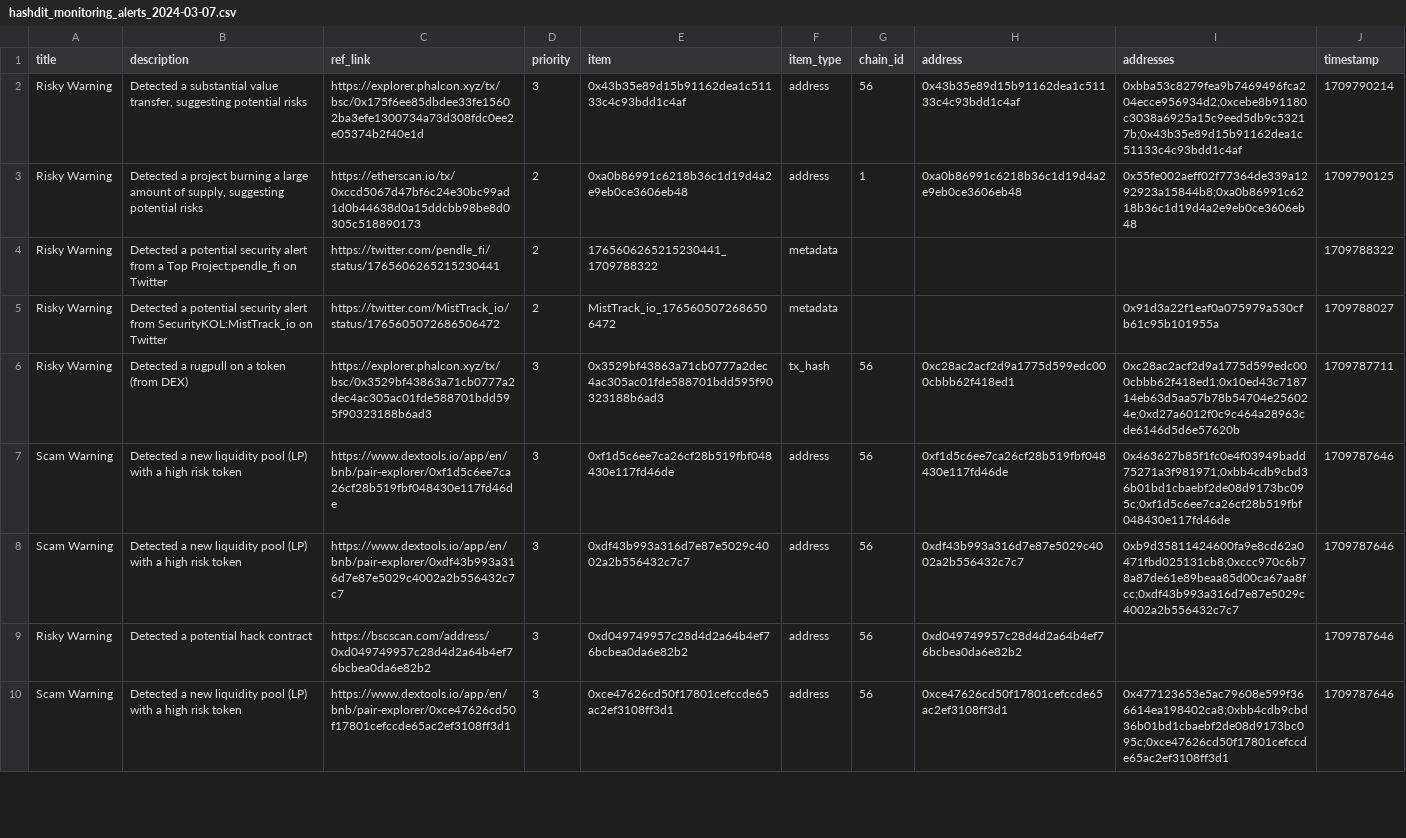
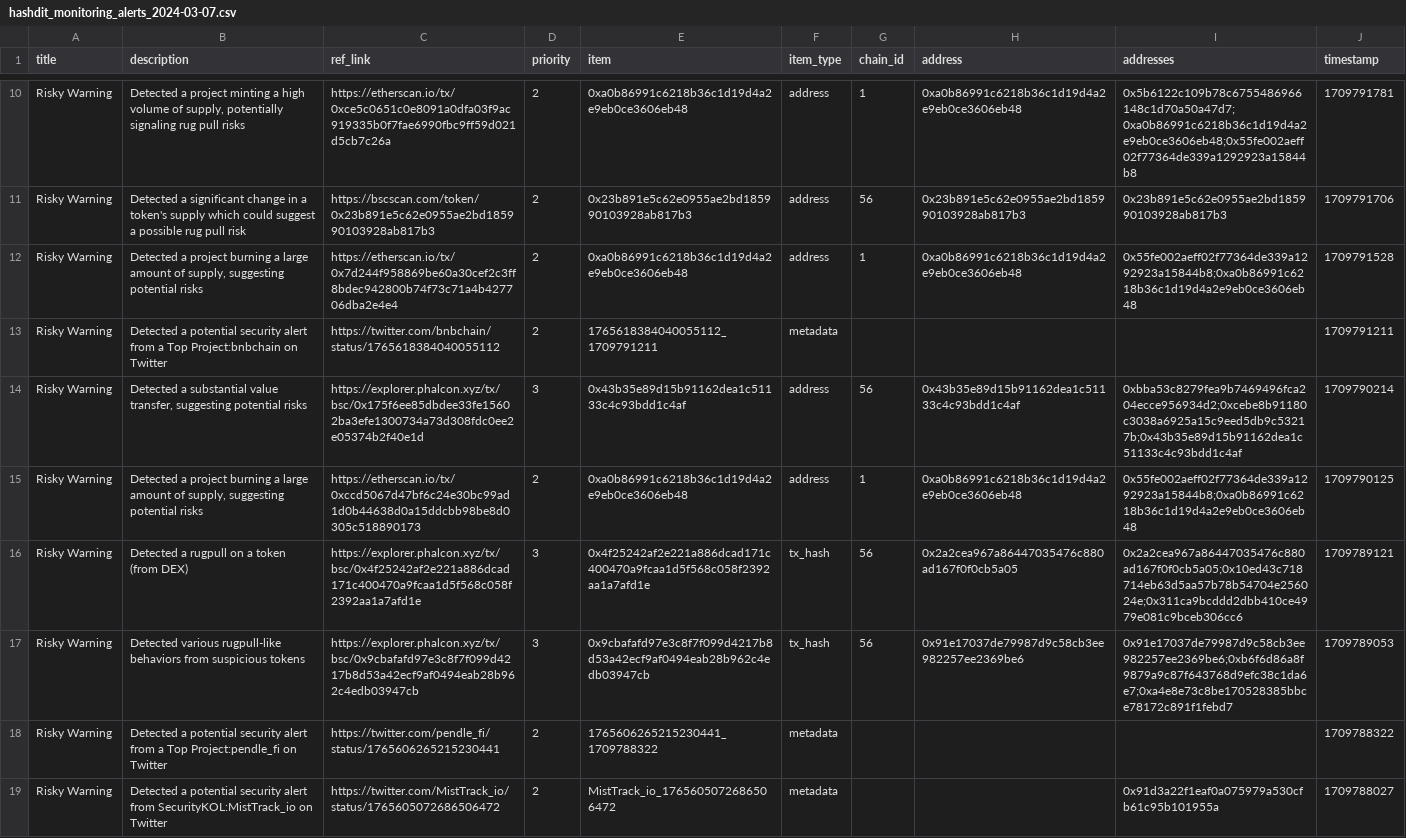
Before and after one commit to hashdit/hashdit, a CSV file: gitbook_source_code/data/hashdit_monitoring_alerts/hashdit_monitoring_alerts_2024-03-07.csv, drawn as a sheet; only a part is shown, gaps mark what is left out; the shorter side is filled out with more unchanged rows; the diff covers the shown part only.

Commit message:
hashdit_monitoring_alerts_2024-03-07.csv update

```diff
--- a/gitbook_source_code/data/hashdit_monitoring_alerts/hashdit_monitoring_alerts_2024-03-07.csv
+++ b/gitbook_source_code/data/hashdit_monitoring_alerts/hashdit_monitoring_alerts_2024-03-07.csv
@@ -2,3 +10,9 @@ title,description,ref_link,priority,item,item_type,chain_id,address,addresses,ti
+Risky Warning,"Detected a project minting a high volume of supply, potentially signaling rug pull risks",https://etherscan.io/tx/0xce5c0651c0e8091a0dfa03f9ac919335b0f7fae6990fbc9ff59d021d5cb7c26a,2,0xa0b86991c6218b36c1d19d4a2e9eb0ce3606eb48,address,1,0xa0b86991c6218b36c1d19d4a2e9eb0ce3606eb48,0x5b6122c109b78c6755486966148c1d70a50a47d7;0xa0b86991c6218b36c1d19d4a2e9eb0ce3606eb48;0x55fe002aeff02f77364de339a1292923a15844b8,1709791781
+Risky Warning,Detected a significant change in a token's supply which could suggest a possible rug pull risk,https://bscscan.com/token/0x23b891e5c62e0955ae2bd185990103928ab817b3,2,0x23b891e5c62e0955ae2bd185990103928ab817b3,address,56,0x23b891e5c62e0955ae2bd185990103928ab817b3,0x23b891e5c62e0955ae2bd185990103928ab817b3,1709791706
+Risky Warning,"Detected a project burning a large amount of supply, suggesting potential risks",https://etherscan.io/tx/0x7d244f958869be60a30cef2c3ff8bdec942800b74f73c71a4b427706dba2e4e4,2,0xa0b86991c6218b36c1d19d4a2e9eb0ce3606eb48,address,1,0xa0b86991c6218b36c1d19d4a2e9eb0ce3606eb48,0x55fe002aeff02f77364de339a1292923a15844b8;0xa0b86991c6218b36c1d19d4a2e9eb0ce3606eb48,1709791528
+Risky Warning,Detected a potential security alert from a Top Project:bnbchain on Twitter,https://twitter.com/bnbchain/status/1765618384040055112 ,2,1765618384040055112_1709791211,metadata,,,,1709791211
 Risky Warning,"Detected a substantial value transfer, suggesting potential risks",https://explorer.phalcon.xyz/tx/bsc/0x175f6ee85dbdee33fe15602ba3efe1300734a73d308fdc0ee2e05374b2f40e1d,3,0x43b35e89d15b91162dea1c51133c4c93bdd1c4af,address,56,0x43b35e89d15b91162dea1c51133c4c93bdd1c4af,0xbba53c8279fea9b7469496fca204ecce956934d2;0xcebe8b91180c3038a6925a15c9eed5db9c53217b;0x43b35e89d15b91162dea1c51133c4c93bdd1c4af,1709790214
 Risky Warning,"Detected a project burning a large amount of supply, suggesting potential risks",https://etherscan.io/tx/0xccd5067d47bf6c24e30bc99ad1d0b44638d0a15ddcbb98be8d0305c518890173,2,0xa0b86991c6218b36c1d19d4a2e9eb0ce3606eb48,address,1,0xa0b86991c6218b36c1d19d4a2e9eb0ce3606eb48,0x55fe002aeff02f77364de339a1292923a15844b8;0xa0b86991c6218b36c1d19d4a2e9eb0ce3606eb48,1709790125
+Risky Warning,Detected a rugpull on a token (from DEX),https://explorer.phalcon.xyz/tx/bsc/0x4f25242af2e221a886dcad171c400470a9fcaa1d5f568c058f2392aa1a7afd1e ,3,0x4f25242af2e221a886dcad171c400470a9fcaa1d5f568c058f2392aa1a7afd1e,tx_hash,56,0x2a2cea967a86447035476c880ad167f0f0cb5a05,0x2a2cea967a86447035476c880ad167f0f0cb5a05;0x10ed43c718714eb63d5aa57b78b54704e256024e;0x311ca9bcddd2dbb410ce4979e081c9bceb306cc6,1709789121
+Risky Warning,Detected various rugpull-like behaviors from suspicious tokens,https://explorer.phalcon.xyz/tx/bsc/0x9cbafafd97e3c8f7f099d4217b8d53a42ecf9af0494eab28b962c4edb03947cb ,3,0x9cbafafd97e3c8f7f099d4217b8d53a42ecf9af0494eab28b962c4edb03947cb,tx_hash,56,0x91e17037de79987d9c58cb3ee982257ee2369be6,0x91e17037de79987d9c58cb3ee982257ee2369be6;0xb6f6d86a8f9879a9c87f643768d9efc38c1da6e7;0xa4e8e73c8be170528385bbce78172c891f1febd7,1709789053
 Risky Warning,Detected a potential security alert from a Top Project:pendle_fi on Twitter,https://twitter.com/pendle_fi/status/1765606265215230441 ,2,1765606265215230441_1709788322,metadata,,,,1709788322
```
Also changed, not shown: 8 added rows and 1 moved row elsewhere in this file.
